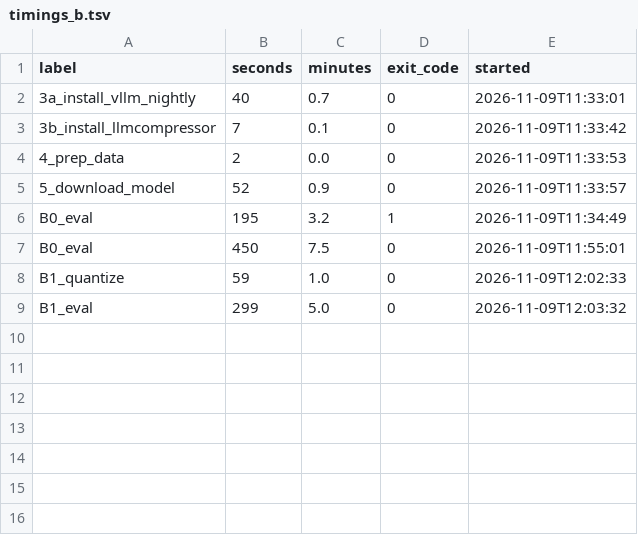
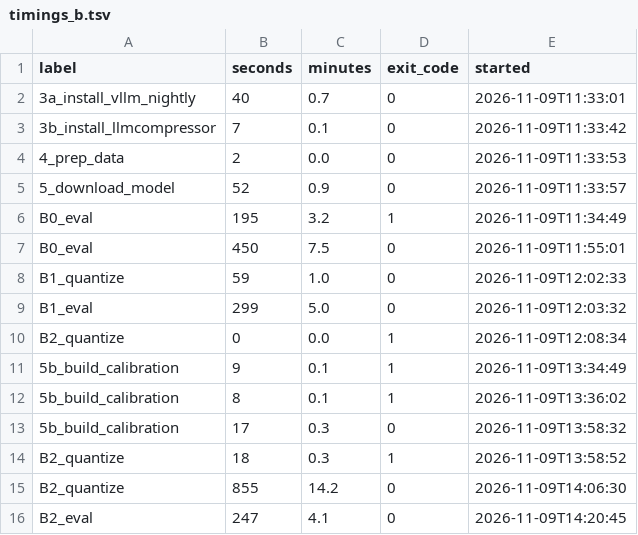
Before and after one commit to tatsuya-fukuoka/qwen3.5-quantization-benchmark, a TSV file: results_main/timings_b.tsv, drawn as a sheet.

Commit message:
Add Phase 2 result (B2)

```diff
--- a/results_main/timings_b.tsv
+++ b/results_main/timings_b.tsv
@@ -9 +9,8 @@ B1_quantize	59	1.0	0	2026-11-09T12:02:33
 B1_eval	299	5.0	0	2026-11-09T12:03:32
+B2_quantize	0	0.0	1	2026-11-09T12:08:34
+5b_build_calibration	9	0.1	1	2026-11-09T13:34:49
+5b_build_calibration	8	0.1	1	2026-11-09T13:36:02
+5b_build_calibration	17	0.3	0	2026-11-09T13:58:32
+B2_quantize	18	0.3	1	2026-11-09T13:58:52
+B2_quantize	855	14.2	0	2026-11-09T14:06:30
+B2_eval	247	4.1	0	2026-11-09T14:20:45
```
Also changed, not shown: 6 other files.
